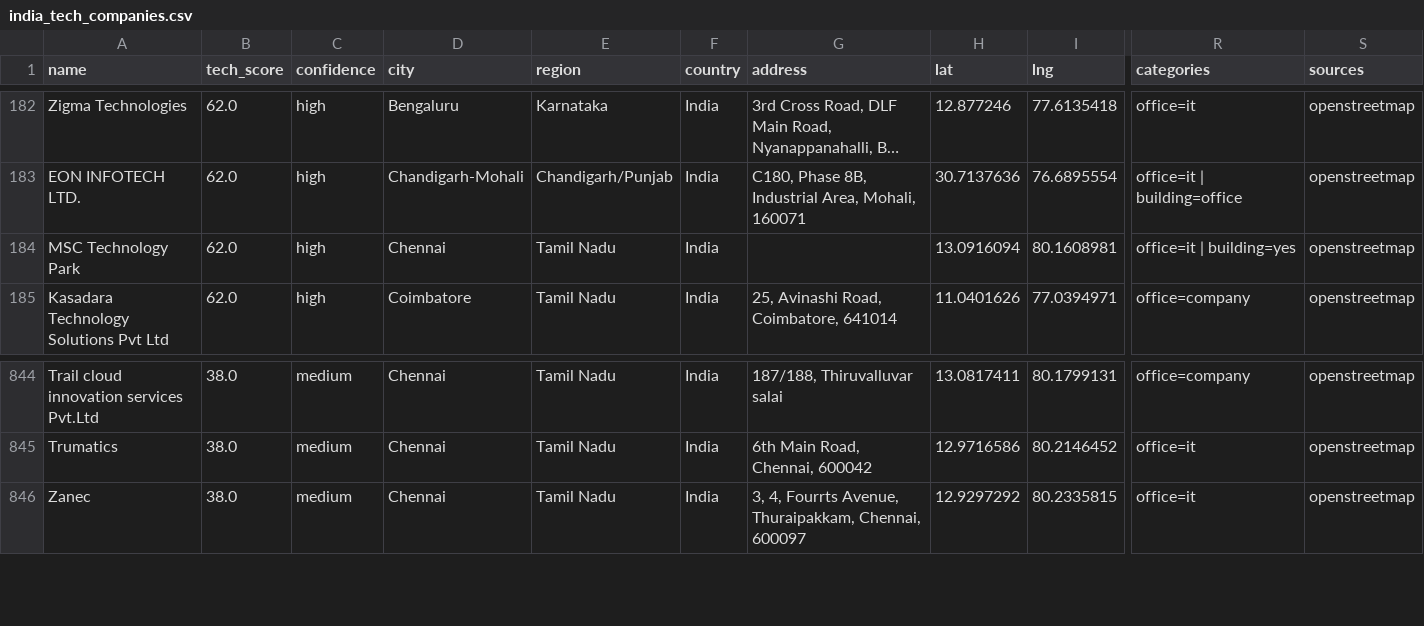
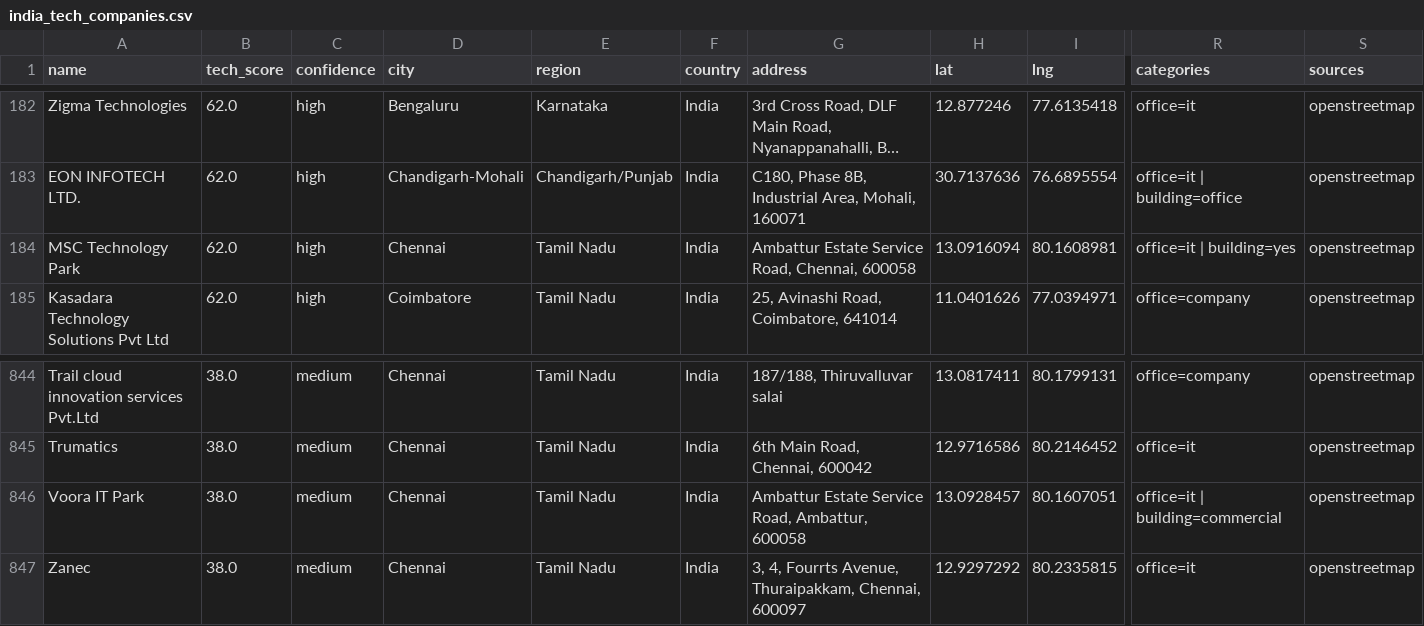
Before and after one commit to AkashKumar7902/india-tech-company-finder, a CSV file: results/india_tech_companies.csv, drawn as a sheet; only a part is shown, gaps mark what is left out; long unchanged cells end in …; rows hold the shown columns only; the diff names each change by its address in the sheet, - before the commit and + after, or states it on an @@ line.

```diff
--- a/results/india_tech_companies.csv
+++ b/results/india_tech_companies.csv
-G184 (address): (empty)
+G184 (address): Ambattur Estate Service Road, Chennai, 600058
+row 846: Voora IT Park | 38.0 | medium | Chennai | Tamil Nadu | India | Ambattur Estate Service Road, Ambattur, 600058 | 13.0928457 | 80.1607051 | office=it | building=commercial | openstreetmap
```
Also changed, not shown: 1 other file.
